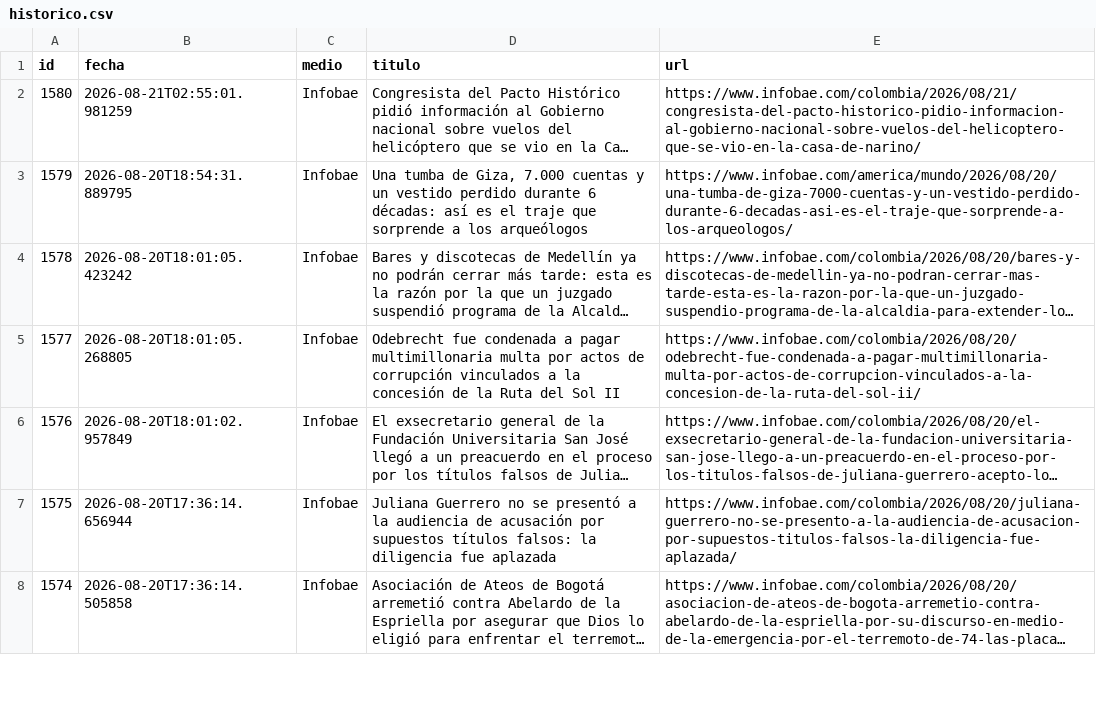
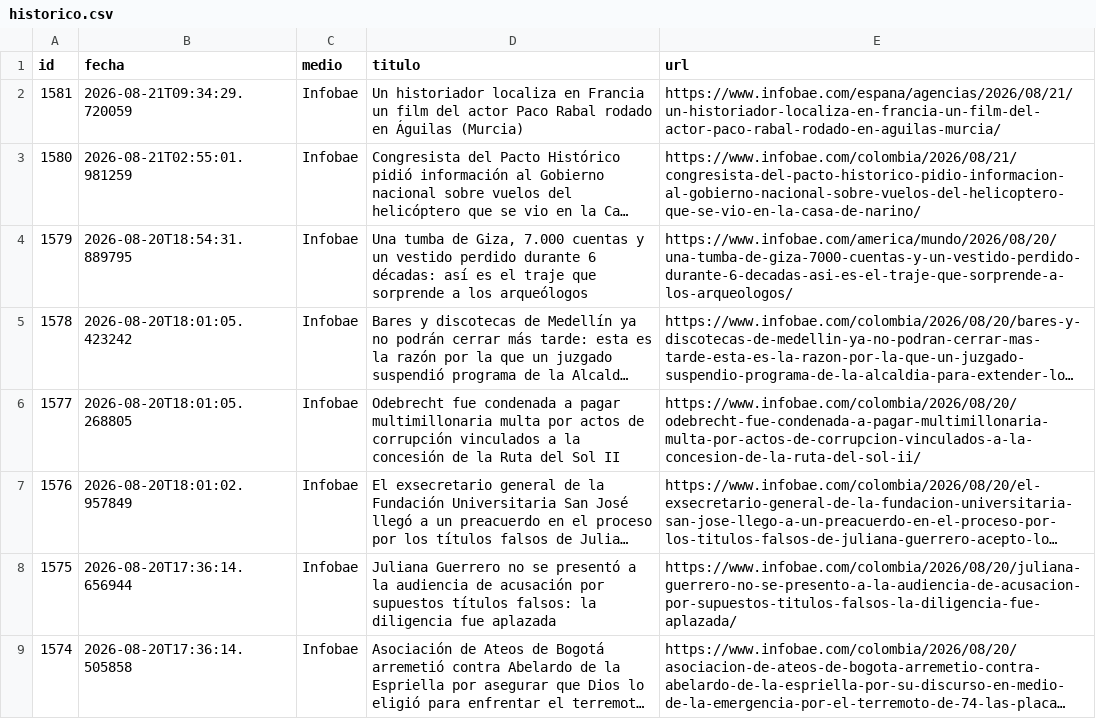
Before and after one commit to ElvisChatzky/BusProyect, a CSV file: data/historico.csv, drawn as a sheet; only a part is shown; long unchanged cells end in …; the diff names each change by its address in the sheet, - before the commit and + after, or states it on an @@ line.

```diff
--- a/data/historico.csv
+++ b/data/historico.csv
+row 2: 1581 | 2026-08-21T09:34:29.720059 | Infobae | Un historiador localiza en Francia un film del actor Paco Rabal rodado en Águilas (Murcia) | https://www.infobae.com/espana/agencias/2026/08/21/un-historiador-localiza-en-francia-un-film-del-actor-paco-rabal-rodado-en-aguilas-murcia/
```
Also changed, not shown: data/hoy.csv, 1 other file.
